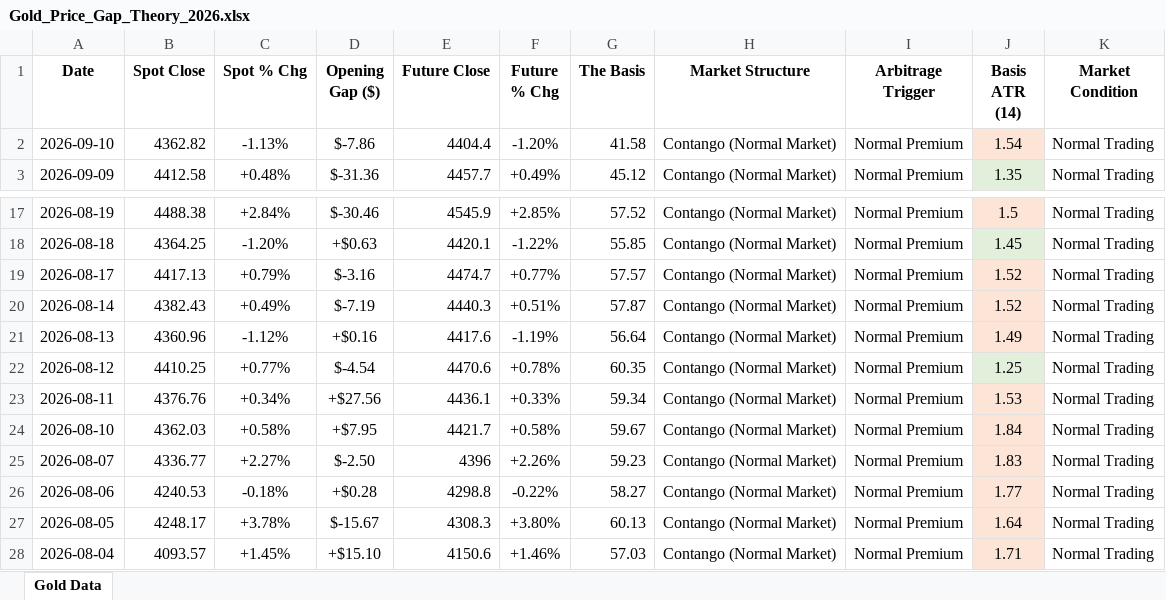
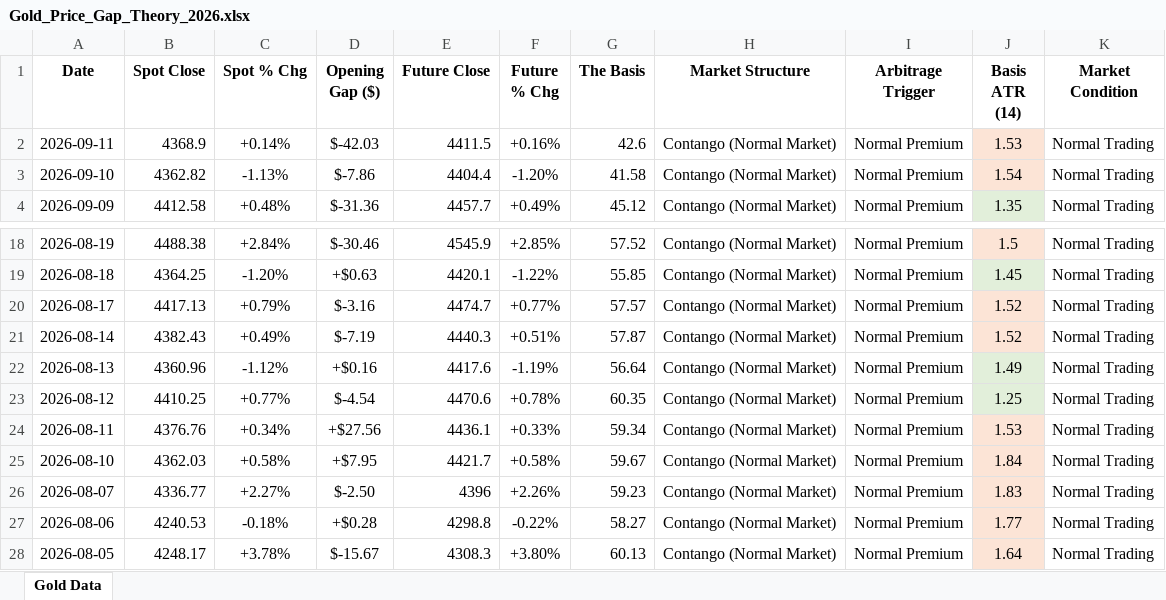
Before and after one commit to Jamesssurfer/SpotVsFutureGold, an Excel workbook: Gold_Price_Gap_Theory_2026.xlsx, sheet Gold Data, drawn as a sheet; only a part is shown, gaps mark what is left out; the shorter side is filled out with more unchanged rows; values as stored, in another font and other column widths than the file's, no borders; addresses are those after the commit; the diff names each change by its address in the sheet, - before the commit and + after, or states it on an @@ line.

Commit message:
Automated Web Log Sync: 2026-09-15 04:50

```diff
--- a/Gold_Price_Gap_Theory_2026.xlsx (sheet Gold Data)
+++ b/Gold_Price_Gap_Theory_2026.xlsx (sheet Gold Data)
+row 2: 2026-09-11 | 4368.9 | +0.14% | $-42.03 | 4411.5 | +0.16% | 42.6 | Contango (Normal Market) | Normal Premium | 1.53 | Normal Trading
-J22 fill: #FCE4D6
+J22 fill: #E2EFDA
```
